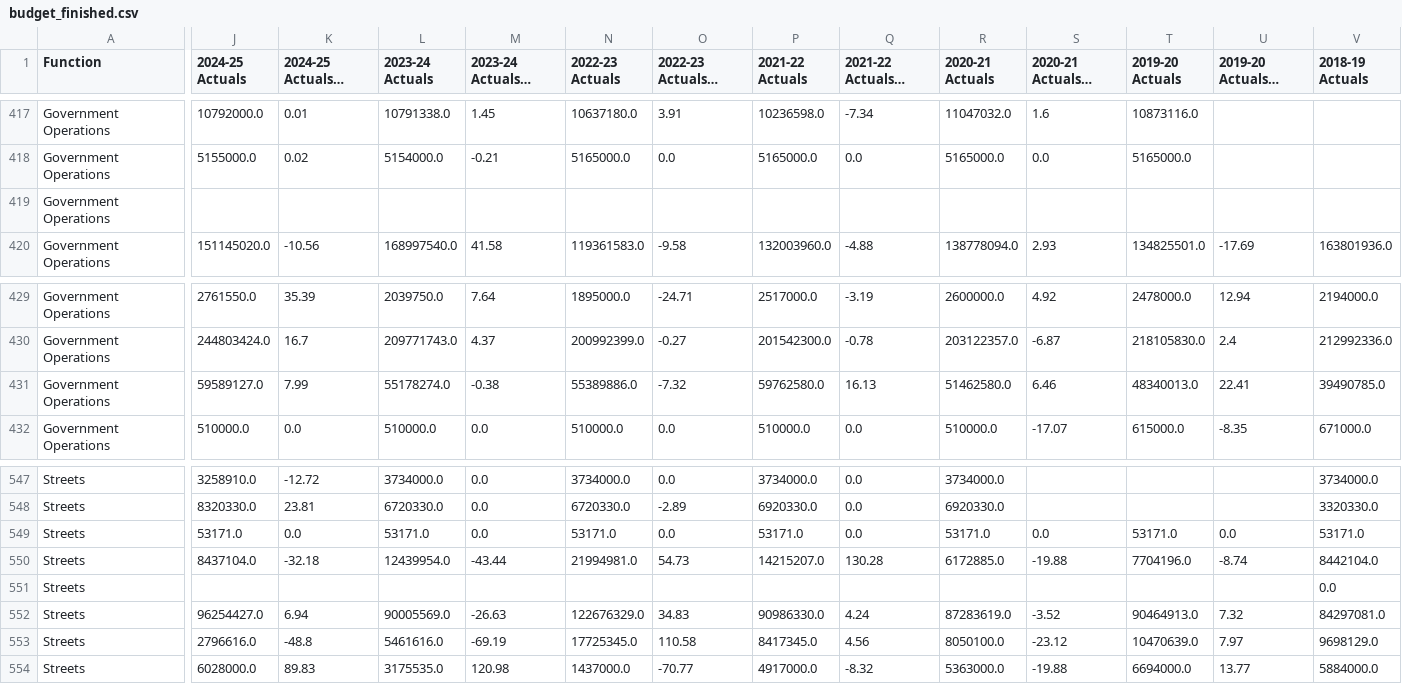
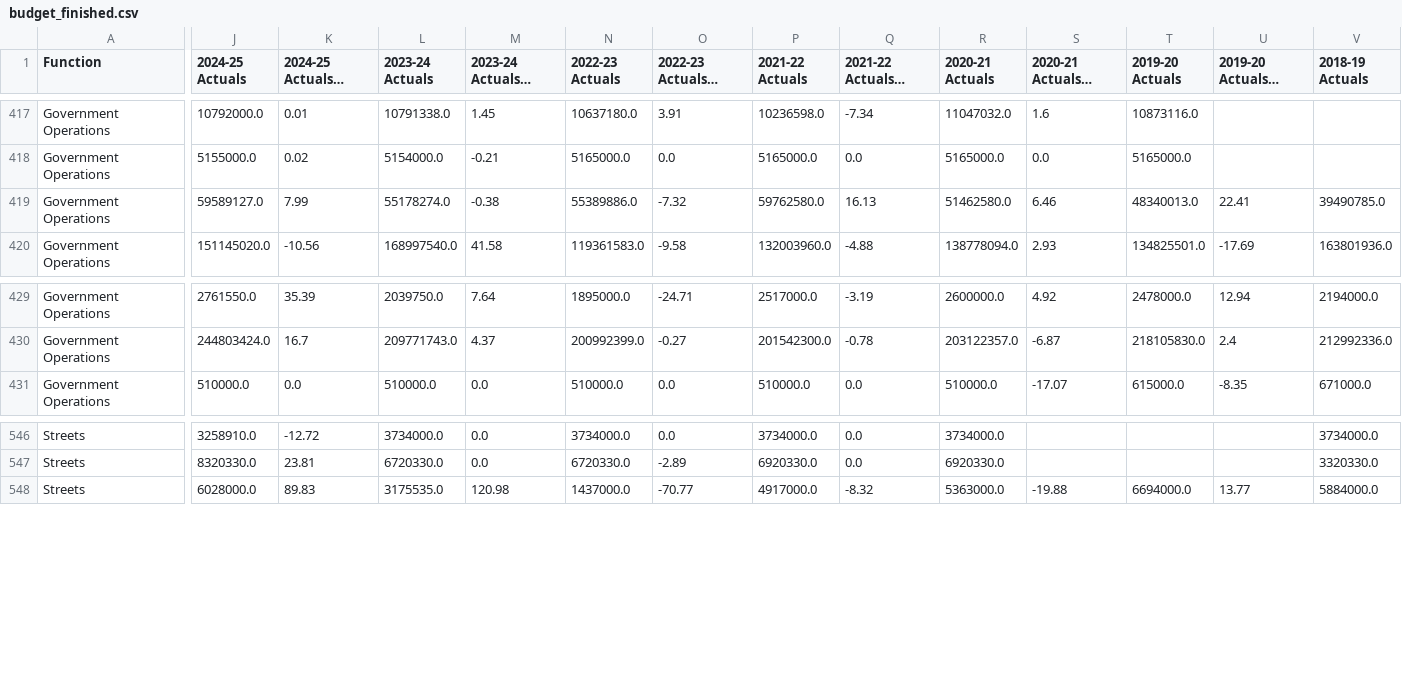
Before and after one commit to acouch/phila-budget-site, a CSV file: data/output/datamade/budget_finished.csv, drawn as a sheet; only a part is shown, gaps mark what is left out; long unchanged cells end in …; removed rows and columns are numbered as before the commit, all else as after; rows hold the shown columns only; the diff covers the shown part only; the diff names each change by its address in the sheet, - before the commit and + after, or states it on an @@ line.

```diff
--- a/data/output/datamade/budget_finished.csv
+++ b/data/output/datamade/budget_finished.csv
-J419 (2024-25 Actuals): (empty)
+J419 (2024-25 Actuals): 59589127.0
-K419 (2024-25 Actuals % Change): (empty)
+K419 (2024-25 Actuals % Change): 7.99
-L419 (2023-24 Actuals): (empty)
+L419 (2023-24 Actuals): 55178274.0
-M419 (2023-24 Actuals % Change): (empty)
+M419 (2023-24 Actuals % Change): -0.38
-N419 (2022-23 Actuals): (empty)
+N419 (2022-23 Actuals): 55389886.0
-O419 (2022-23 Actuals % Change): (empty)
+O419 (2022-23 Actuals % Change): -7.32
-P419 (2021-22 Actuals): (empty)
+P419 (2021-22 Actuals): 59762580.0
-Q419 (2021-22 Actuals % Change): (empty)
+Q419 (2021-22 Actuals % Change): 16.13
-R419 (2020-21 Actuals): (empty)
+R419 (2020-21 Actuals): 51462580.0
-S419 (2020-21 Actuals % Change): (empty)
+S419 (2020-21 Actuals % Change): 6.46
-T419 (2019-20 Actuals): (empty)
+T419 (2019-20 Actuals): 48340013.0
-U419 (2019-20 Actuals % Change): (empty)
+U419 (2019-20 Actuals % Change): 22.41
-V419 (2018-19 Actuals): (empty)
+V419 (2018-19 Actuals): 39490785.0
-row 431: Government Operations | 59589127.0 | 7.99 | 55178274.0 | -0.38 | 55389886.0 | -7.32 | 59762580.0 | 16.13 | 51462580.0 | 6.46 | 48340013.0 | 22.41 | 39490785.0
-row 549: Streets | 53171.0 | 0.0 | 53171.0 | 0.0 | 53171.0 | 0.0 | 53171.0 | 0.0 | 53171.0 | 0.0 | 53171.0 | 0.0 | 53171.0
-row 550: Streets | 8437104.0 | -32.18 | 12439954.0 | -43.44 | 21994981.0 | 54.73 | 14215207.0 | 130.28 | 6172885.0 | -19.88 | 7704196.0 | -8.74 | 8442104.0
-row 551: Streets |  |  |  |  |  |  |  |  |  |  |  |  | 0.0
-row 552: Streets | 96254427.0 | 6.94 | 90005569.0 | -26.63 | 122676329.0 | 34.83 | 90986330.0 | 4.24 | 87283619.0 | -3.52 | 90464913.0 | 7.32 | 84297081.0
-row 553: Streets | 2796616.0 | -48.8 | 5461616.0 | -69.19 | 17725345.0 | 110.58 | 8417345.0 | 4.56 | 8050100.0 | -23.12 | 10470639.0 | 7.97 | 9698129.0
```
Also changed, not shown: 1 added row and 48 edited cells elsewhere in this file, data/output/FY2020-adopted-pivot.csv, data/output/FY2023-adopted-pivot.csv, 34 other files.
